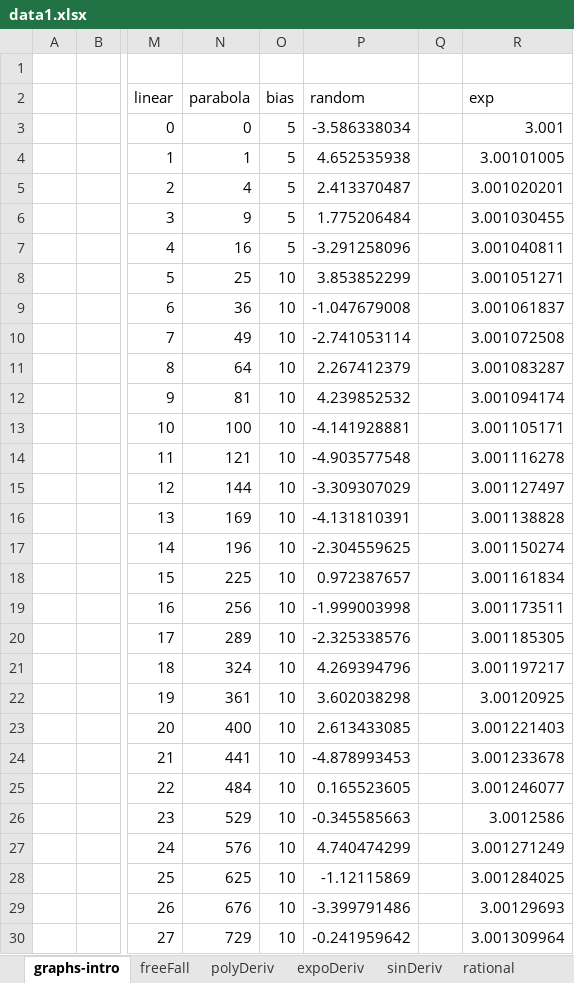
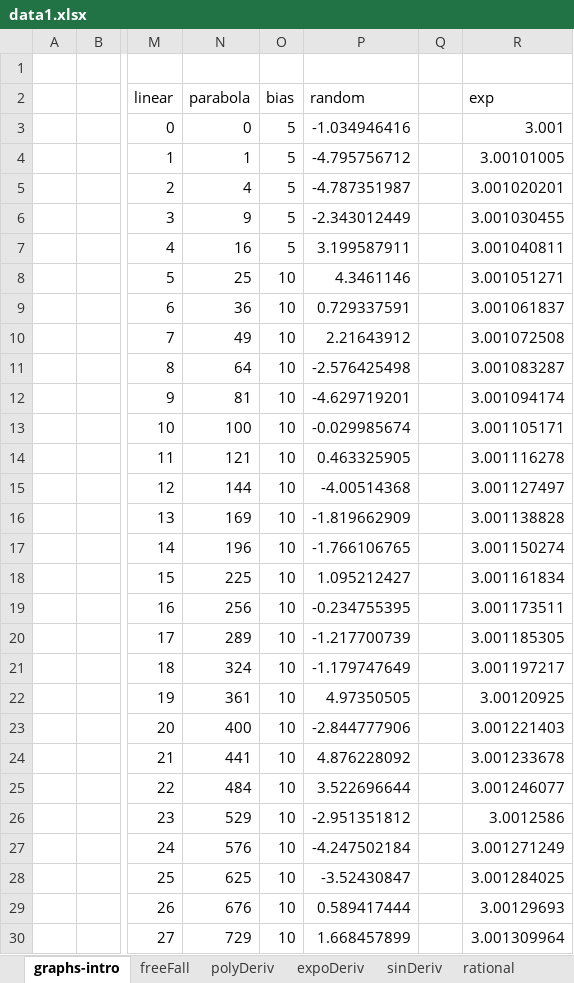
Before and after one commit to SonkeWohler/honoursEssay, an Excel workbook: figures/excel/data1.xlsx, sheet graphs-intro, drawn as a sheet; only a part is shown, gaps mark what is left out; values as stored, in another font and other column widths than the file's, no borders; charts and pictures not drawn; the diff covers the shown part only; the diff names each change by its address in the sheet, - before the commit and + after, or states it on an @@ line.

Commit message:
inserted POI figures into document

```diff
--- a/figures/excel/data1.xlsx (sheet graphs-intro)
+++ b/figures/excel/data1.xlsx (sheet graphs-intro)
-P3: -3.586338034
+P3: -1.034946416
-P4: 4.652535938
+P4: -4.795756712
-P5: 2.413370487
+P5: -4.787351987
-P6: 1.775206484
+P6: -2.343012449
-P7: -3.291258096
+P7: 3.199587911
-P8: 3.853852299
+P8: 4.3461146
-P9: -1.047679008
+P9: 0.729337591
-P10: -2.741053114
+P10: 2.21643912
-P11: 2.267412379
+P11: -2.576425498
-P12: 4.239852532
+P12: -4.629719201
-P13: -4.141928881
+P13: -0.029985674
-P14: -4.903577548
+P14: 0.463325905
-P15: -3.309307029
+P15: -4.00514368
-P16: -4.131810391
+P16: -1.819662909
-P17: -2.304559625
+P17: -1.766106765
-P18: 0.972387657
+P18: 1.095212427
-P19: -1.999003998
+P19: -0.234755395
-P20: -2.325338576
+P20: -1.217700739
-P21: 4.269394796
+P21: -1.179747649
-P22: 3.602038298
+P22: 4.97350505
-P23: 2.613433085
+P23: -2.844777906
-P24: -4.878993453
+P24: 4.876228092
-P25: 0.165523605
+P25: 3.522696644
-P26: -0.345585663
+P26: -2.951351812
-P27: 4.740474299
+P27: -4.247502184
-P28: -1.12115869
+P28: -3.52430847
-P29: -3.399791486
+P29: 0.589417444
-P30: -0.241959642
+P30: 1.668457899
```
Also changed, not shown: 396 edited cells elsewhere in this sheet, charts or pictures, 3 other files.
